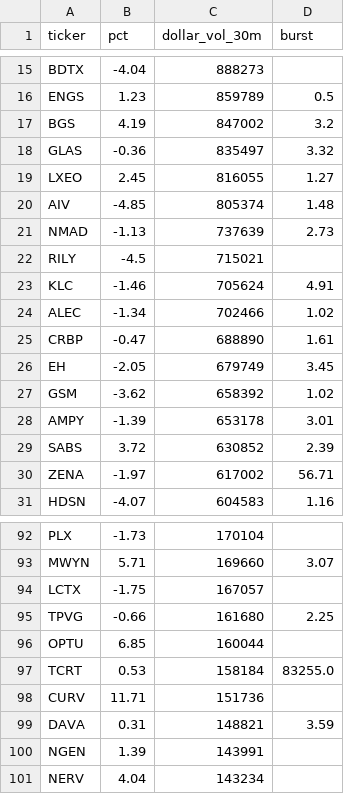
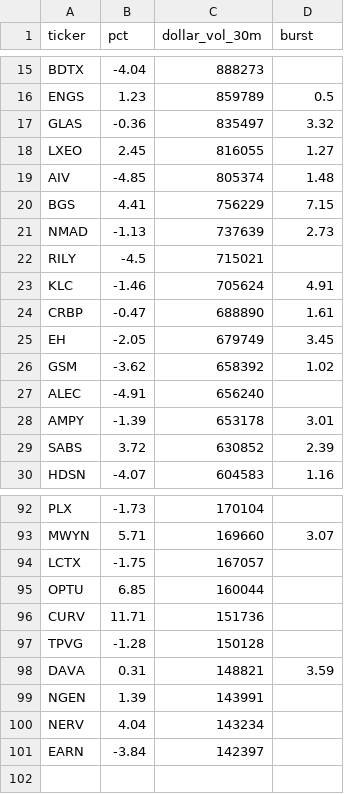
Before and after one commit to virgolaema/pump-search, a CSV file: data/hotlist.csv, drawn as a sheet; only a part is shown, gaps mark what is left out; the diff covers the shown part only.

```diff
--- a/data/hotlist.csv
+++ b/data/hotlist.csv
@@ -16,3 +16,2 @@ BDTX,-4.04,888273,
 ENGS,1.23,859789,0.5
-BGS,4.19,847002,3.2
 GLAS,-0.36,835497,3.32
@@ -20,2 +19,3 @@ LXEO,2.45,816055,1.27
 AIV,-4.85,805374,1.48
+BGS,4.41,756229,7.15
 NMAD,-1.13,737639,2.73
@@ -23,3 +23,2 @@ RILY,-4.5,715021,
 KLC,-1.46,705624,4.91
-ALEC,-1.34,702466,1.02
 CRBP,-0.47,688890,1.61
@@ -27,5 +26,5 @@ EH,-2.05,679749,3.45
 GSM,-3.62,658392,1.02
+ALEC,-4.91,656240,
 AMPY,-1.39,653178,3.01
 SABS,3.72,630852,2.39
-ZENA,-1.97,617002,56.71
 HDSN,-4.07,604583,1.16
@@ -94,6 +94,5 @@ MWYN,5.71,169660,3.07
 LCTX,-1.75,167057,
-TPVG,-0.66,161680,2.25
 OPTU,6.85,160044,
-TCRT,0.53,158184,83255.0
 CURV,11.71,151736,
+TPVG,-1.28,150128,
 DAVA,0.31,148821,3.59
@@ -101 +100,2 @@ NGEN,1.39,143991,
 NERV,4.04,143234,
+EARN,-3.84,142397,
```
Also changed, not shown: 4 added rows, 3 removed rows and 2 edited cells elsewhere in this file, data/runlog.csv, 3 other files.
